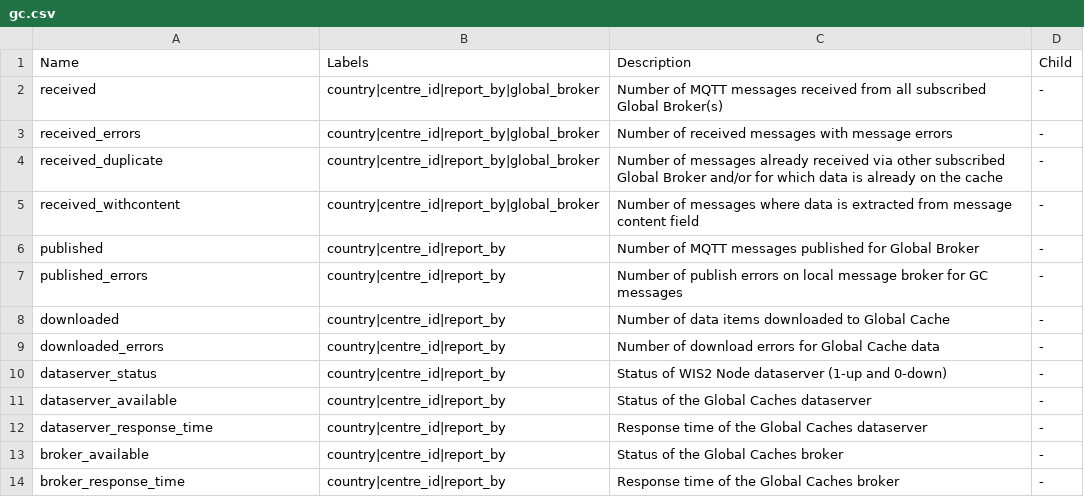
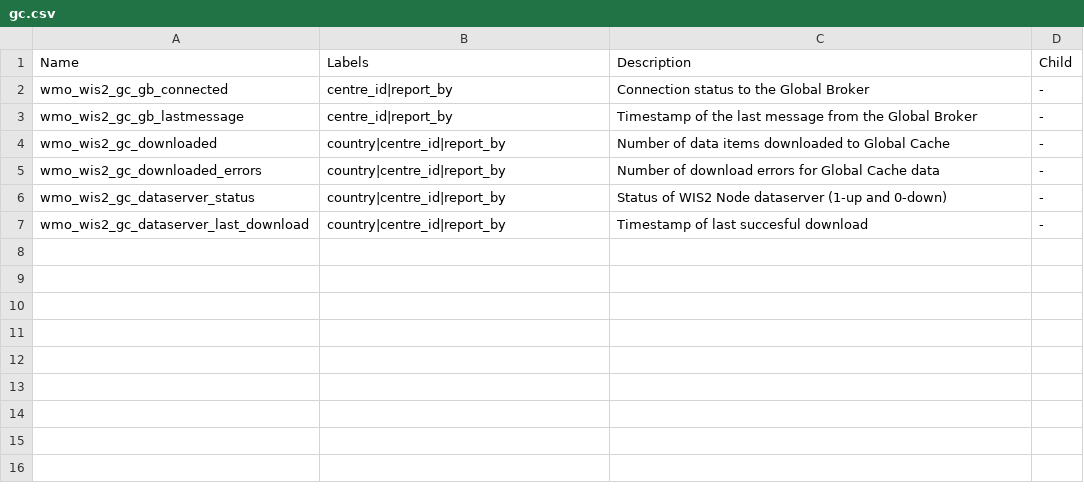
Before and after one commit to wmo-im/wis2-metric-hierarchy, a CSV file: metric-hierarchy/gc.csv, drawn as a sheet.

Commit message:
Update gc.csv

```diff
--- a/metric-hierarchy/gc.csv
+++ b/metric-hierarchy/gc.csv
@@ -1,14 +1,7 @@
 Name,Labels,Description,Child
-received,country|centre_id|report_by|global_broker,Number of MQTT messages received from all subscribed Global Broker(s),-
-received_errors,country|centre_id|report_by|global_broker,Number of received messages with message errors,-
-received_duplicate,country|centre_id|report_by|global_broker,Number of messages already received via other subscribed Global Broker and/or for which data is already on the cache,-
-received_withcontent,country|centre_id|report_by|global_broker,Number of messages where data is extracted from message content field,-
-published,country|centre_id|report_by,Number of MQTT messages published for Global Broker,-
-published_errors,country|centre_id|report_by,Number of publish errors on local message broker for GC messages,-
-downloaded,country|centre_id|report_by,Number of data items downloaded to Global Cache,-
-downloaded_errors,country|centre_id|report_by,Number of download errors for Global Cache data,-
-dataserver_status,country|centre_id|report_by,Status of WIS2 Node dataserver (1-up and 0-down),-
-dataserver_available,country|centre_id|report_by,Status of the Global Caches dataserver,-
-dataserver_response_time,country|centre_id|report_by,Response time of the Global Caches dataserver,-
-broker_available,country|centre_id|report_by,Status of the Global Caches broker,-
-broker_response_time,country|centre_id|report_by,Response time of the Global Caches broker,-
+wmo_wis2_gc_gb_connected,centre_id|report_by,Connection status to the Global Broker,-
+wmo_wis2_gc_gb_lastmessage,centre_id|report_by,Timestamp of the last message from the Global Broker,-
+wmo_wis2_gc_downloaded,country|centre_id|report_by,Number of data items downloaded to Global Cache,-
+wmo_wis2_gc_downloaded_errors,country|centre_id|report_by,Number of download errors for Global Cache data,-
+wmo_wis2_gc_dataserver_status,country|centre_id|report_by,Status of WIS2 Node dataserver (1-up and 0-down),-
+wmo_wis2_gc_dataserver_last_download,country|centre_id|report_by,Timestamp of last succesful download,-
```
